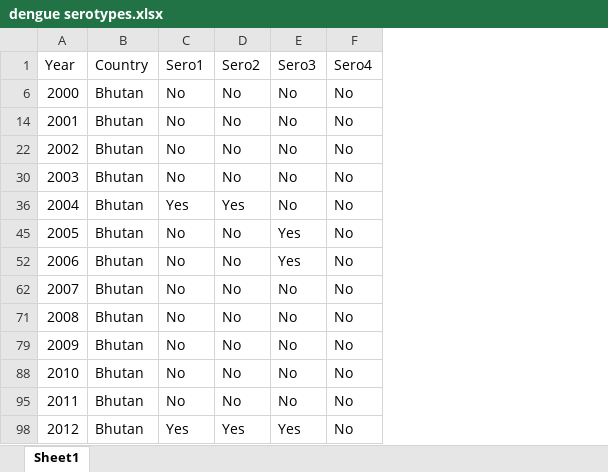
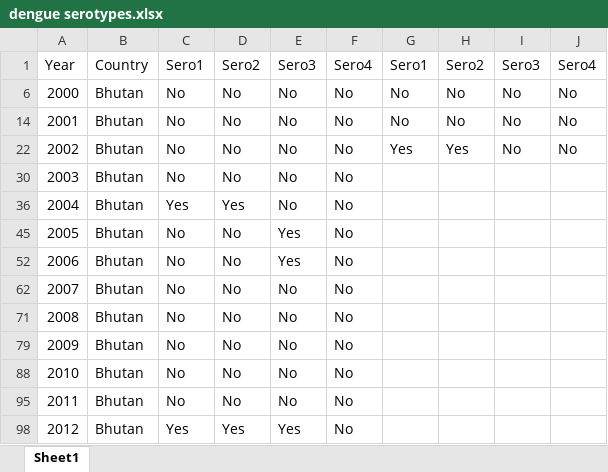
Before and after one commit to nayeemlab/Dengue-South-Asia, an Excel workbook: dengue serotypes.xlsx, sheet Sheet1, drawn as a sheet; only a part is shown; values as stored, in another font and other column widths than the file's, no borders; the diff names each change by its address in the sheet, - before the commit and + after, or states it on an @@ line.

```diff
--- a/dengue serotypes.xlsx (sheet Sheet1)
+++ b/dengue serotypes.xlsx (sheet Sheet1)
+column G, rows 1-22: Sero1 | No | No | Yes
+column H, rows 1-22: Sero2 | No | No | Yes
+column I, rows 1-22: Sero3 | No | No | No
+column J, rows 1-22: Sero4 | No | No | No
```
Also changed, not shown: hidden cells, Dengue_SA_data.xlsx, 10 other files.
